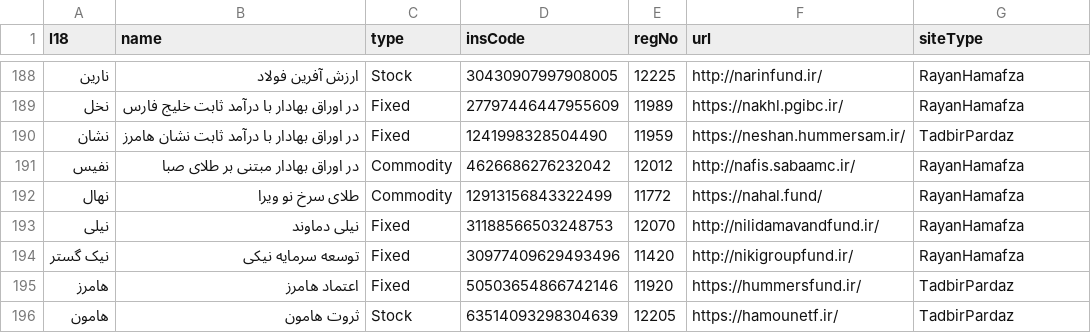
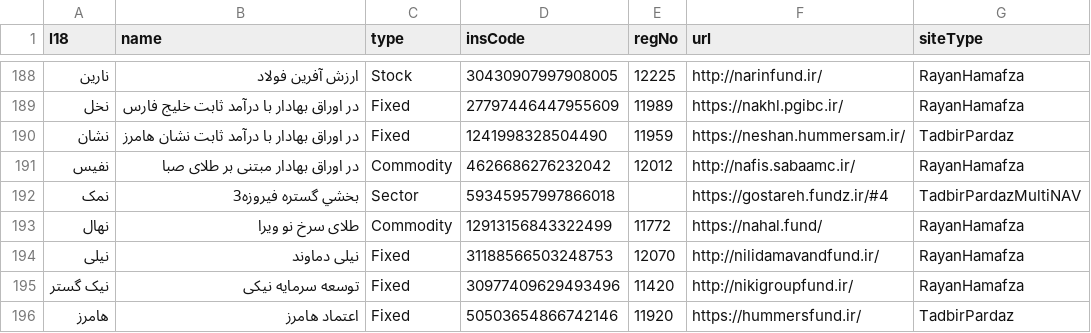
Before and after one commit to 5j9/iranetf, a CSV file: iranetf/dataset.csv, drawn as a sheet; only a part is shown, gaps mark what is left out; the shorter side is filled out with more unchanged rows.

Commit message:
add Namak
closes #80

```diff
--- a/iranetf/dataset.csv
+++ b/iranetf/dataset.csv
@@ -191,2 +191,3 @@
 نفیس,در اوراق بهادار مبتنی بر طلای صبا,Commodity,4626686276232042,12012,http://nafis.sabaamc.ir/,RayanHamafza
+نمک,بخشي گستره فيروزه3,Sector,59345957997866018,,https://gostareh.fundz.ir/#4,TadbirPardazMultiNAV
 نهال,طلای سرخ نو ویرا,Commodity,12913156843322499,11772,https://nahal.fund/,RayanHamafza
```
